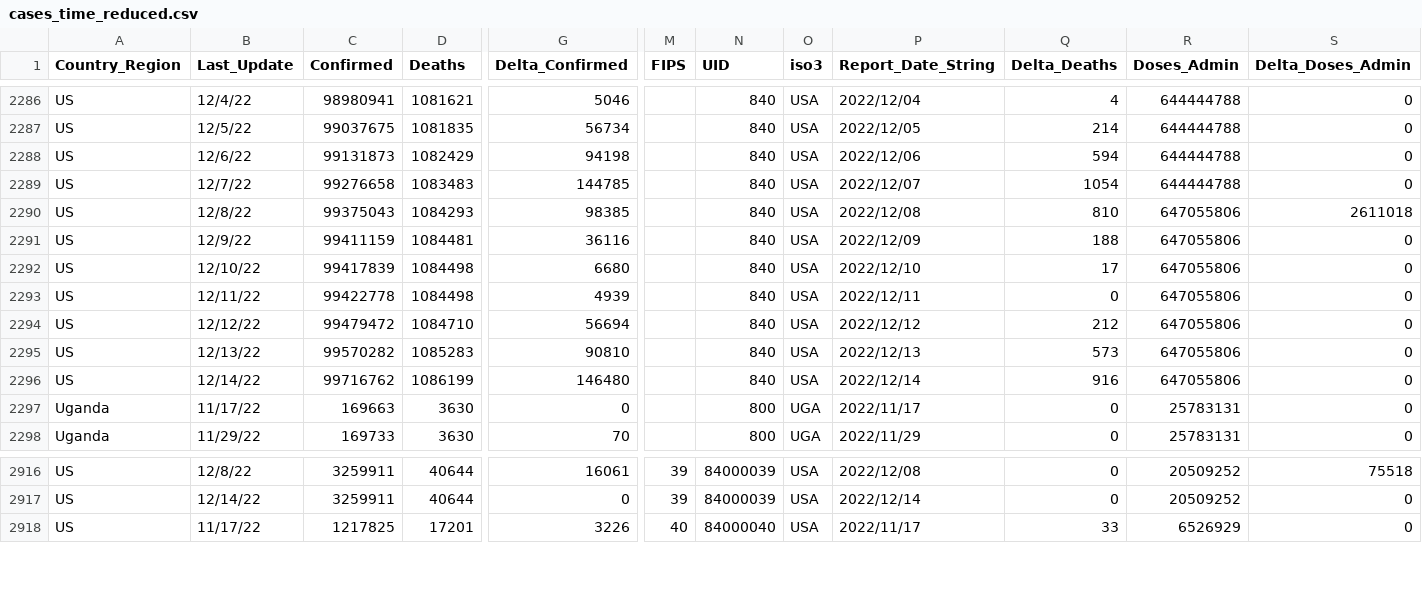
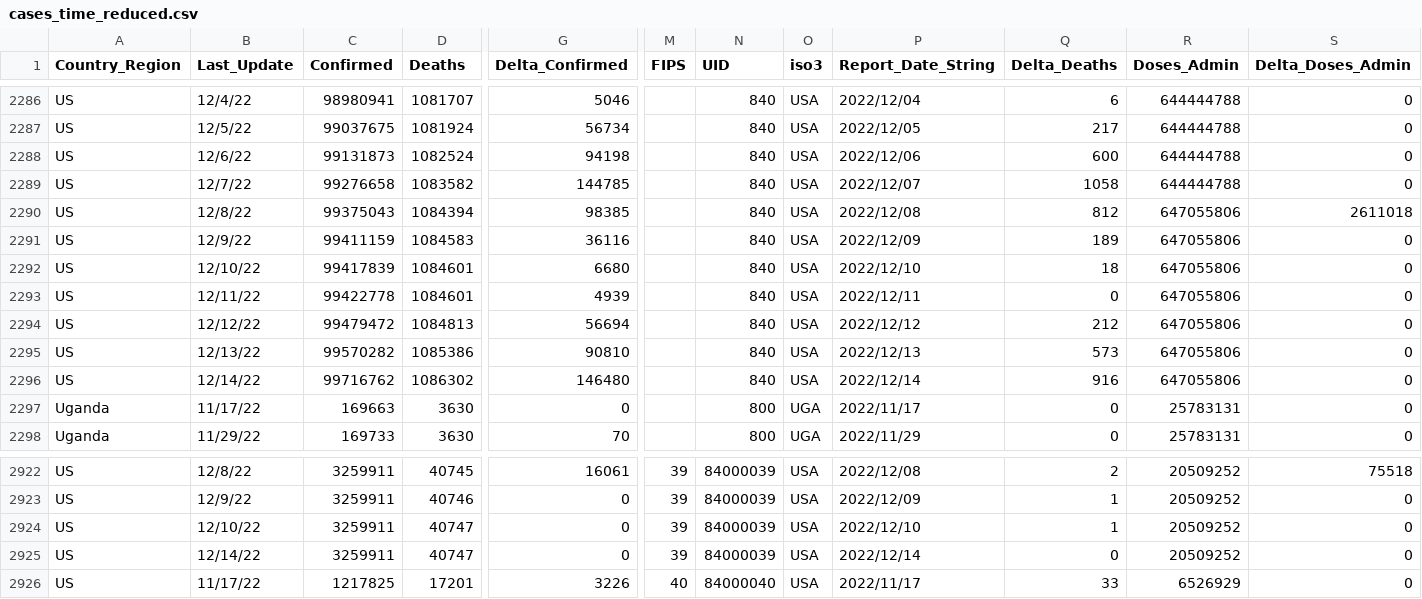
Before and after one commit to abbs24/COVID-19, a CSV file: data/cases_time_reduced.csv, drawn as a sheet; only a part is shown, gaps mark what is left out; addresses are those after the commit; rows hold the shown columns only; the diff covers the shown part only; the diff names each change by its address in the sheet, - before the commit and + after, or states it on an @@ line.

```diff
--- a/data/cases_time_reduced.csv
+++ b/data/cases_time_reduced.csv
-D2286 (Deaths): 1081621
+D2286 (Deaths): 1081707
-Q2286 (Delta_Deaths): 4
+Q2286 (Delta_Deaths): 6
-D2287 (Deaths): 1081835
+D2287 (Deaths): 1081924
-Q2287 (Delta_Deaths): 214
+Q2287 (Delta_Deaths): 217
-D2288 (Deaths): 1082429
+D2288 (Deaths): 1082524
-Q2288 (Delta_Deaths): 594
+Q2288 (Delta_Deaths): 600
-D2289 (Deaths): 1083483
+D2289 (Deaths): 1083582
-Q2289 (Delta_Deaths): 1054
+Q2289 (Delta_Deaths): 1058
-D2290 (Deaths): 1084293
+D2290 (Deaths): 1084394
-Q2290 (Delta_Deaths): 810
+Q2290 (Delta_Deaths): 812
-D2291 (Deaths): 1084481
+D2291 (Deaths): 1084583
-Q2291 (Delta_Deaths): 188
+Q2291 (Delta_Deaths): 189
-D2292:D2293 (Deaths): 1084498
+D2292:D2293 (Deaths): 1084601
-Q2292 (Delta_Deaths): 17
+Q2292 (Delta_Deaths): 18
-D2294 (Deaths): 1084710
+D2294 (Deaths): 1084813
-D2295 (Deaths): 1085283
+D2295 (Deaths): 1085386
-D2296 (Deaths): 1086199
+D2296 (Deaths): 1086302
-D2922 (Deaths): 40644
+D2922 (Deaths): 40745
-Q2922 (Delta_Deaths): 0
+Q2922 (Delta_Deaths): 2
+row 2923: US | 12/9/22 | 3259911 | 40746 | 0 | 39 | 84000039 | USA | 2022/12/09 | 1 | 20509252 | 0
+row 2924: US | 12/10/22 | 3259911 | 40747 | 0 | 39 | 84000039 | USA | 2022/12/10 | 1 | 20509252 | 0
-D2925 (Deaths): 40644
+D2925 (Deaths): 40747
```
Also changed, not shown: 6 added rows and 60 edited cells elsewhere in this file, data/cases.csv, data/cases_country.csv, 2 other files.
